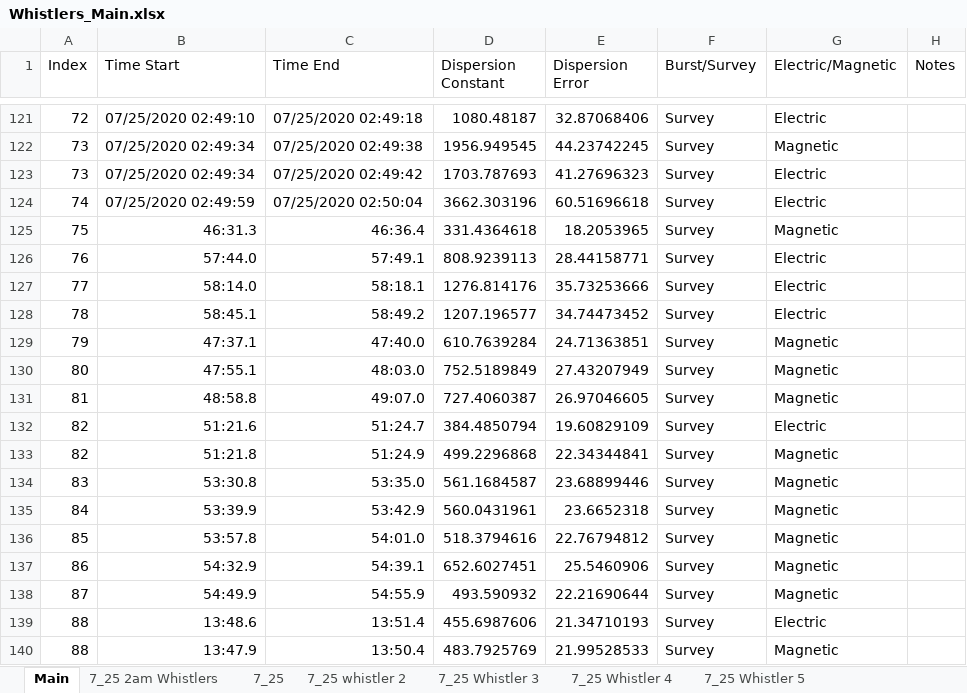
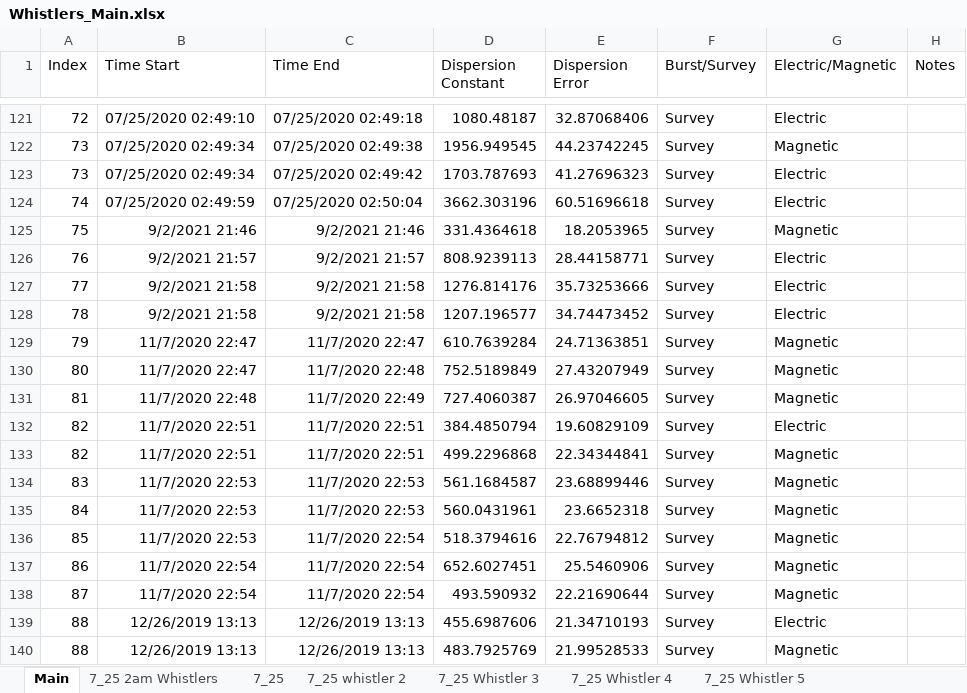
Before and after one commit to MilneBotMKII/Whistler-Research, an Excel workbook: Whistlers_Main.xlsx, sheet Main, drawn as a sheet; only a part is shown, gaps mark what is left out; values as stored, in another font and other column widths than the file's, no borders; charts and pictures not drawn; the diff covers the shown part only; the diff names each change by its address in the sheet, - before the commit and + after, or states it on an @@ line.

```diff
--- a/Whistlers_Main.xlsx (sheet Main)
+++ b/Whistlers_Main.xlsx (sheet Main)
-B125 (Time Start): 46:31.3
+B125 (Time Start): 9/2/2021 21:46
-C125 (Time End): 46:36.4
+C125 (Time End): 9/2/2021 21:46
-B126 (Time Start): 57:44.0
+B126 (Time Start): 9/2/2021 21:57
-C126 (Time End): 57:49.1
+C126 (Time End): 9/2/2021 21:57
-B127 (Time Start): 58:14.0
+B127 (Time Start): 9/2/2021 21:58
-C127 (Time End): 58:18.1
+C127 (Time End): 9/2/2021 21:58
-B128 (Time Start): 58:45.1
+B128 (Time Start): 9/2/2021 21:58
-C128 (Time End): 58:49.2
+C128 (Time End): 9/2/2021 21:58
-B129 (Time Start): 47:37.1
+B129 (Time Start): 11/7/2020 22:47
-C129 (Time End): 47:40.0
+C129 (Time End): 11/7/2020 22:47
-B130 (Time Start): 47:55.1
+B130 (Time Start): 11/7/2020 22:47
-C130 (Time End): 48:03.0
+C130 (Time End): 11/7/2020 22:48
-B131 (Time Start): 48:58.8
+B131 (Time Start): 11/7/2020 22:48
-C131 (Time End): 49:07.0
+C131 (Time End): 11/7/2020 22:49
-B132 (Time Start): 51:21.6
+B132 (Time Start): 11/7/2020 22:51
-C132 (Time End): 51:24.7
+C132 (Time End): 11/7/2020 22:51
-B133 (Time Start): 51:21.8
+B133 (Time Start): 11/7/2020 22:51
-C133 (Time End): 51:24.9
+C133 (Time End): 11/7/2020 22:51
-B134 (Time Start): 53:30.8
+B134 (Time Start): 11/7/2020 22:53
-C134 (Time End): 53:35.0
+C134 (Time End): 11/7/2020 22:53
-B135 (Time Start): 53:39.9
+B135 (Time Start): 11/7/2020 22:53
-C135 (Time End): 53:42.9
+C135 (Time End): 11/7/2020 22:53
-B136 (Time Start): 53:57.8
+B136 (Time Start): 11/7/2020 22:53
-C136 (Time End): 54:01.0
+C136 (Time End): 11/7/2020 22:54
-B137 (Time Start): 54:32.9
+B137 (Time Start): 11/7/2020 22:54
-C137 (Time End): 54:39.1
+C137 (Time End): 11/7/2020 22:54
-B138 (Time Start): 54:49.9
+B138 (Time Start): 11/7/2020 22:54
-C138 (Time End): 54:55.9
+C138 (Time End): 11/7/2020 22:54
-B139 (Time Start): 13:48.6
+B139 (Time Start): 12/26/2019 13:13
-C139 (Time End): 13:51.4
+C139 (Time End): 12/26/2019 13:13
-B140 (Time Start): 13:47.9
+B140 (Time Start): 12/26/2019 13:13
-C140 (Time End): 13:50.4
+C140 (Time End): 12/26/2019 13:13
```
Also changed, not shown: 100 edited cells elsewhere in this sheet, Whistler_Events.xlsx, 3 other files.
